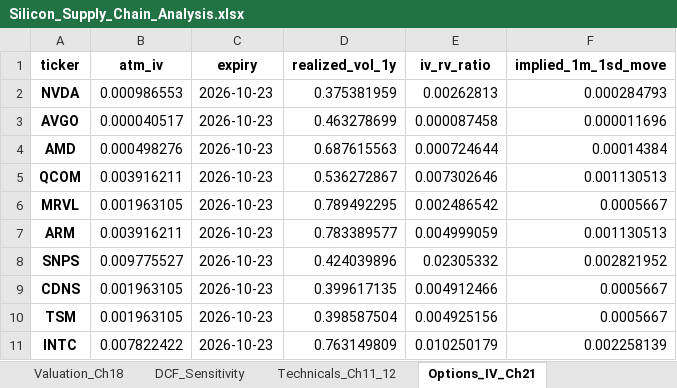
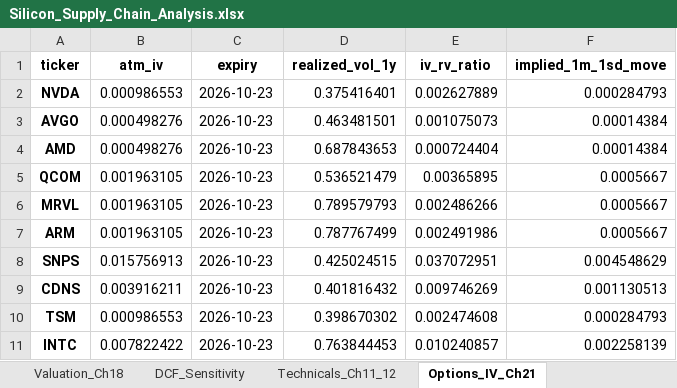
Before and after one commit to findnavish/InvestmentOpportunities, an Excel workbook: docs/silicon-supply-chain/Silicon_Supply_Chain_Analysis.xlsx, sheet Options_IV_Ch21, drawn as a sheet; only a part is shown; values as stored, in another font and other column widths than the file's, no borders; the diff covers the shown part only; the diff names each change by its address in the sheet, - before the commit and + after, or states it on an @@ line.

```diff
--- a/docs/silicon-supply-chain/Silicon_Supply_Chain_Analysis.xlsx (sheet Options_IV_Ch21)
+++ b/docs/silicon-supply-chain/Silicon_Supply_Chain_Analysis.xlsx (sheet Options_IV_Ch21)
-D2 (realized_vol_1y): 0.375381959
+D2 (realized_vol_1y): 0.375416401
-E2 (iv_rv_ratio): 0.00262813
+E2 (iv_rv_ratio): 0.002627889
-B3 (atm_iv): 0.000040517
+B3 (atm_iv): 0.000498276
-D3 (realized_vol_1y): 0.463278699
+D3 (realized_vol_1y): 0.463481501
-E3 (iv_rv_ratio): 0.000087458
+E3 (iv_rv_ratio): 0.001075073
-F3 (implied_1m_1sd_move): 0.000011696
+F3 (implied_1m_1sd_move): 0.00014384
-D4 (realized_vol_1y): 0.687615563
+D4 (realized_vol_1y): 0.687843653
-E4 (iv_rv_ratio): 0.000724644
+E4 (iv_rv_ratio): 0.000724404
-B5 (atm_iv): 0.003916211
+B5 (atm_iv): 0.001963105
-D5 (realized_vol_1y): 0.536272867
+D5 (realized_vol_1y): 0.536521479
-E5 (iv_rv_ratio): 0.007302646
+E5 (iv_rv_ratio): 0.00365895
-F5 (implied_1m_1sd_move): 0.001130513
+F5 (implied_1m_1sd_move): 0.0005667
-D6 (realized_vol_1y): 0.789492295
+D6 (realized_vol_1y): 0.789579793
-E6 (iv_rv_ratio): 0.002486542
+E6 (iv_rv_ratio): 0.002486266
-B7 (atm_iv): 0.003916211
+B7 (atm_iv): 0.001963105
-D7 (realized_vol_1y): 0.783389577
+D7 (realized_vol_1y): 0.787767499
-E7 (iv_rv_ratio): 0.004999059
+E7 (iv_rv_ratio): 0.002491986
-F7 (implied_1m_1sd_move): 0.001130513
+F7 (implied_1m_1sd_move): 0.0005667
-B8 (atm_iv): 0.009775527
+B8 (atm_iv): 0.015756913
-D8 (realized_vol_1y): 0.424039896
+D8 (realized_vol_1y): 0.425024515
-E8 (iv_rv_ratio): 0.02305332
+E8 (iv_rv_ratio): 0.037072951
-F8 (implied_1m_1sd_move): 0.002821952
+F8 (implied_1m_1sd_move): 0.004548629
-B9 (atm_iv): 0.001963105
+B9 (atm_iv): 0.003916211
-D9 (realized_vol_1y): 0.399617135
+D9 (realized_vol_1y): 0.401816432
-E9 (iv_rv_ratio): 0.004912466
+E9 (iv_rv_ratio): 0.009746269
-F9 (implied_1m_1sd_move): 0.0005667
+F9 (implied_1m_1sd_move): 0.001130513
-B10 (atm_iv): 0.001963105
+B10 (atm_iv): 0.000986553
-D10 (realized_vol_1y): 0.398587504
+D10 (realized_vol_1y): 0.398670302
-E10 (iv_rv_ratio): 0.004925156
+E10 (iv_rv_ratio): 0.002474608
-F10 (implied_1m_1sd_move): 0.0005667
+F10 (implied_1m_1sd_move): 0.000284793
-D11 (realized_vol_1y): 0.763149809
+D11 (realized_vol_1y): 0.763844453
-E11 (iv_rv_ratio): 0.010250179
+E11 (iv_rv_ratio): 0.010240857
```
Also changed, not shown: 36 edited cells elsewhere in this sheet, sheet Correlation, sheet Price_Performance, sheet Fundamentals_DuPont_Ch19, sheet FamaFrench_Ch10, sheet Index_Model_CAPM_Ch8_9, sheet Valuation_Ch18, 13 more sheets, 12 other files.
